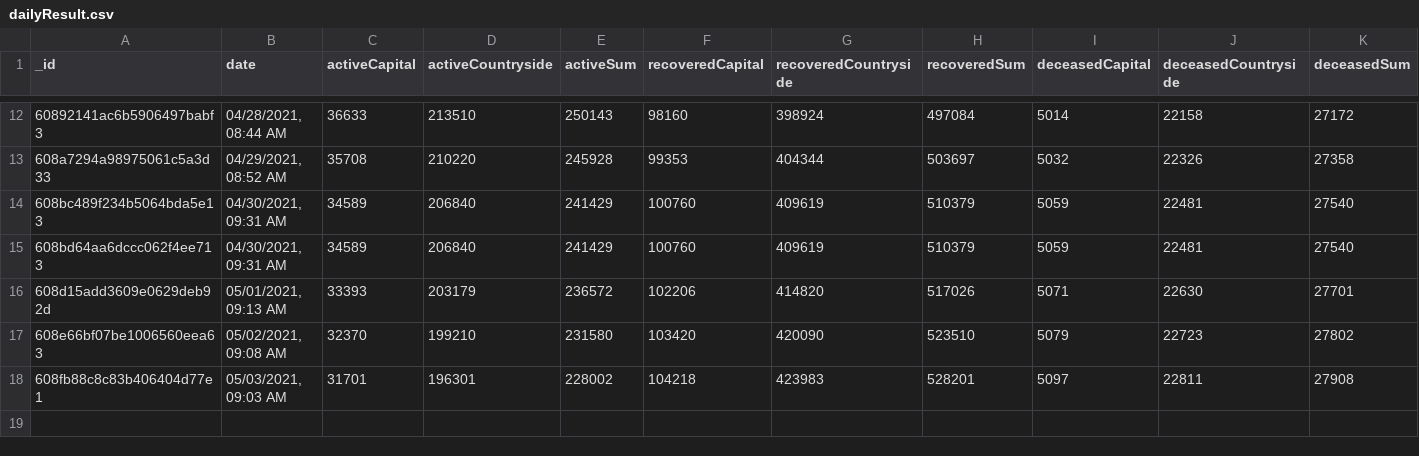
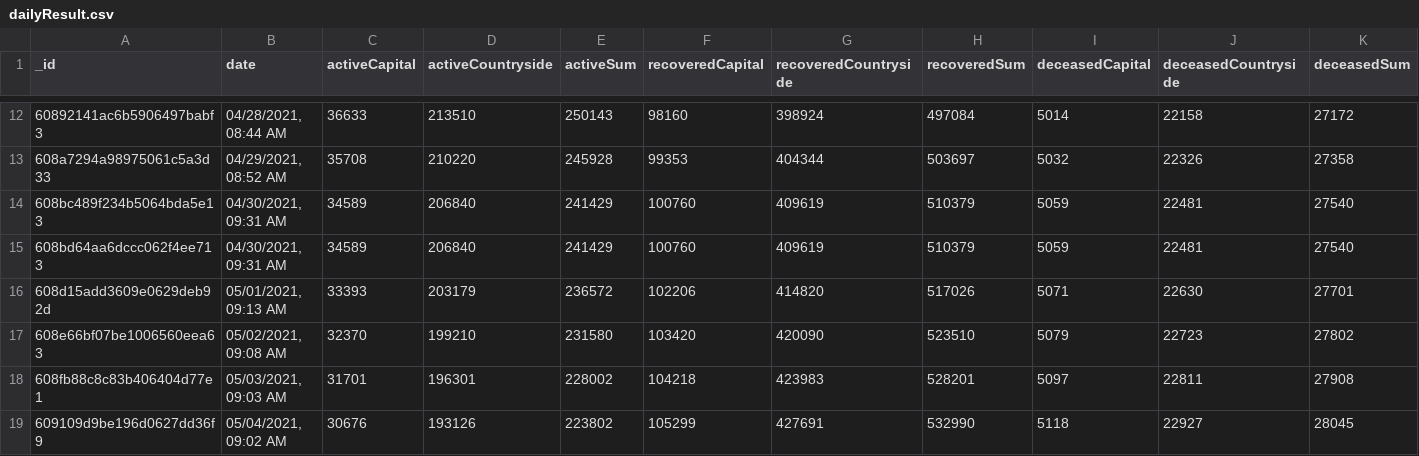
Before and after one commit to theDavidBarton/koronavirus.gov.hu-scraper, a CSV file: dailyResult.csv, drawn as a sheet; only a part is shown, gaps mark what is left out; rows hold the shown columns only; the diff names each change by its address in the sheet, - before the commit and + after, or states it on an @@ line.

Commit message:
feat(data): update data 2021-05-04

```diff
--- a/dailyResult.csv
+++ b/dailyResult.csv
+row 19: 609109d9be196d0627dd36f9 | 05/04/2021, 09:02 AM | 30676 | 193126 | 223802 | 105299 | 427691 | 532990 | 5118 | 22927 | 28045
```
Also changed, not shown: 3 other files.
